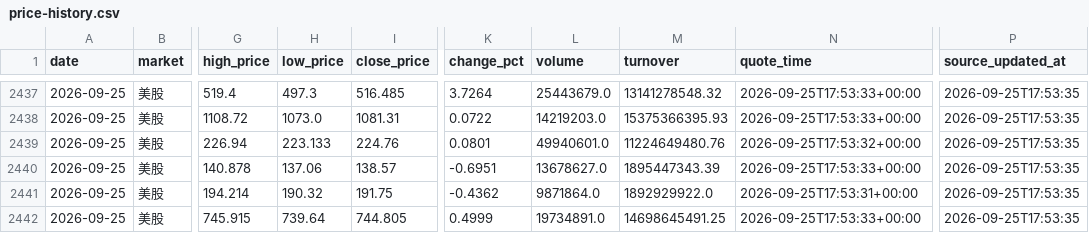
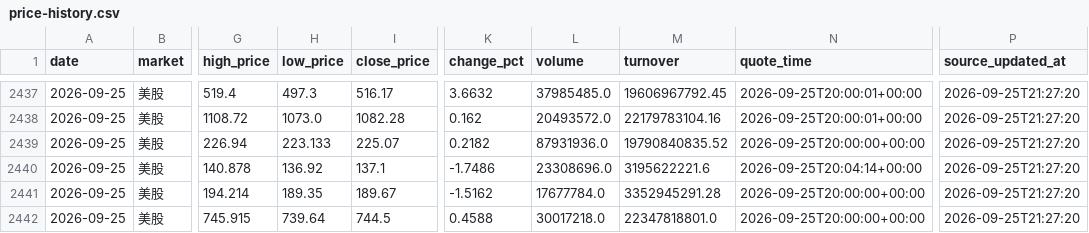
Before and after one commit to 295500p-cheng/dual-market-ai-quant-sim, a CSV file: outputs/daily-quant/reviews/price-history.csv, drawn as a sheet; only a part is shown, gaps mark what is left out; the diff covers the shown part only; the diff names each change by its address in the sheet, - before the commit and + after, or states it on an @@ line.

```diff
--- a/outputs/daily-quant/reviews/price-history.csv
+++ b/outputs/daily-quant/reviews/price-history.csv
-I2437 (close_price): 516.485
+I2437 (close_price): 516.17
-K2437 (change_pct): 3.7264
+K2437 (change_pct): 3.6632
-L2437 (volume): 25443679.0
+L2437 (volume): 37985485.0
-M2437 (turnover): 13141278548.32
+M2437 (turnover): 19606967792.45
-N2437:N2438 (quote_time): 2026-09-25T17:53:33+00:00
+N2437:N2438 (quote_time): 2026-09-25T20:00:01+00:00
-P2437:P2442 (source_updated_at): 2026-09-25T17:53:35
+P2437:P2442 (source_updated_at): 2026-09-25T21:27:20
-I2438 (close_price): 1081.31
+I2438 (close_price): 1082.28
-K2438 (change_pct): 0.0722
+K2438 (change_pct): 0.162
-L2438 (volume): 14219203.0
+L2438 (volume): 20493572.0
-M2438 (turnover): 15375366395.93
+M2438 (turnover): 22179783104.16
-I2439 (close_price): 224.76
+I2439 (close_price): 225.07
-K2439 (change_pct): 0.0801
+K2439 (change_pct): 0.2182
-L2439 (volume): 49940601.0
+L2439 (volume): 87931936.0
-M2439 (turnover): 11224649480.76
+M2439 (turnover): 19790840835.52
-N2439 (quote_time): 2026-09-25T17:53:32+00:00
+N2439 (quote_time): 2026-09-25T20:00:00+00:00
-H2440 (low_price): 137.06
+H2440 (low_price): 136.92
-I2440 (close_price): 138.57
+I2440 (close_price): 137.1
-K2440 (change_pct): -0.6951
+K2440 (change_pct): -1.7486
-L2440 (volume): 13678627.0
+L2440 (volume): 23308696.0
-M2440 (turnover): 1895447343.39
+M2440 (turnover): 3195622221.6
-N2440 (quote_time): 2026-09-25T17:53:33+00:00
+N2440 (quote_time): 2026-09-25T20:04:14+00:00
-H2441 (low_price): 190.32
+H2441 (low_price): 189.35
-I2441 (close_price): 191.75
+I2441 (close_price): 189.67
-K2441 (change_pct): -0.4362
+K2441 (change_pct): -1.5162
-L2441 (volume): 9871864.0
+L2441 (volume): 17677784.0
-M2441 (turnover): 1892929922.0
+M2441 (turnover): 3352945291.28
-N2441 (quote_time): 2026-09-25T17:53:31+00:00
+N2441 (quote_time): 2026-09-25T20:00:00+00:00
-I2442 (close_price): 744.805
+I2442 (close_price): 744.5
-K2442 (change_pct): 0.4999
+K2442 (change_pct): 0.4588
-L2442 (volume): 19734891.0
+L2442 (volume): 30017218.0
-M2442 (turnover): 14698645491.25
+M2442 (turnover): 22347818801.0
-N2442 (quote_time): 2026-09-25T17:53:33+00:00
+N2442 (quote_time): 2026-09-25T20:00:00+00:00
```
Also changed, not shown: 147 edited cells elsewhere in this file, 14 other files.
